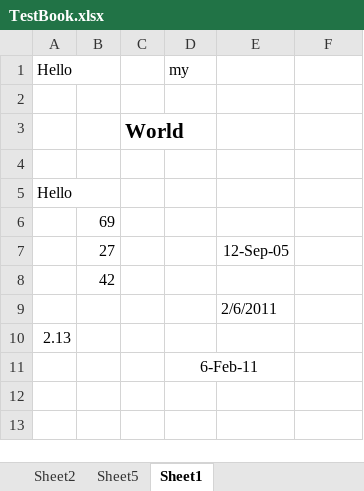
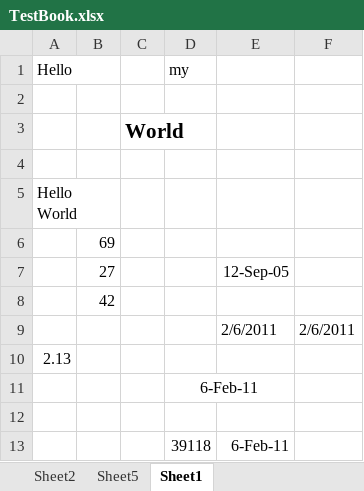
Before and after one commit to jandrew/Spreadsheet-XLSX-Reader-LibXML, an Excel workbook: t/test_files/TestBook.xlsx, sheet Sheet1, drawn as a sheet; values as stored, in another font and other column widths than the file's, no borders; the diff names each change by its address in the sheet, - before the commit and + after, or states it on an @@ line.

```diff
--- a/t/test_files/TestBook.xlsx (sheet Sheet1)
+++ b/t/test_files/TestBook.xlsx (sheet Sheet1)
-A5 (Hello): Hello
+A5 (Hello): Hello World
+A5:B5 merged
-F9: (empty)
+F9: 2/6/2011
+row 12: (empty)
+row 13:  |  |  | 39118 | 6-Feb-11
```
Also changed, not shown: 12 other files.
